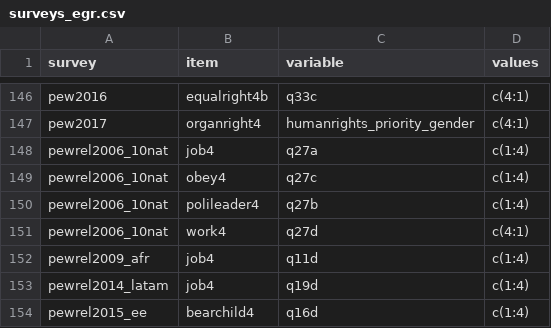
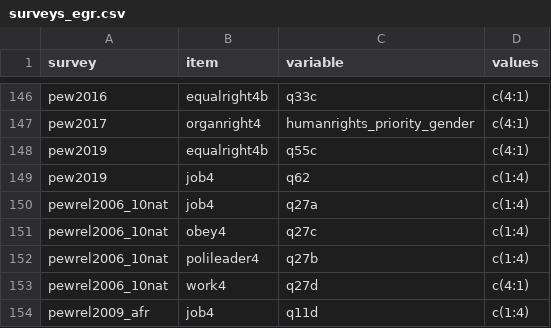
Before and after one commit to fsolt/dcpo_gender_roles, a CSV file: data-raw/surveys_egr.csv, drawn as a sheet; only a part is shown, gaps mark what is left out; the shorter side is filled out with more unchanged rows.

```diff
--- a/data-raw/surveys_egr.csv
+++ b/data-raw/surveys_egr.csv
@@ -147,2 +147,4 @@ pew2016,equalright4b,q33c,c(4:1)
 pew2017,organright4,humanrights_priority_gender,c(4:1)
+pew2019,equalright4b,q55c,c(4:1)
+pew2019,job4,q62,c(1:4)
 pewrel2006_10nat,job4,q27a,c(1:4)
```
Also changed, not shown: data-raw/gender_role_items.csv.
